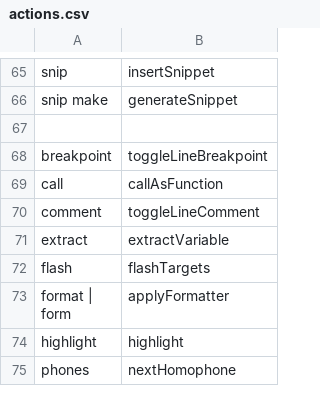
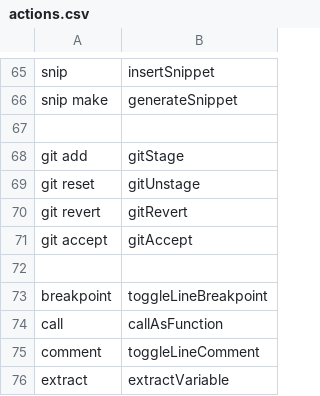
Before and after one commit to AndreasArvidsson/andreas-talon, a CSV file: settings/cursorless-settings/actions.csv, drawn as a sheet; only a part is shown, gaps mark what is left out; the shorter side is filled out with more unchanged rows; the diff names each change by its address in the sheet, - before the commit and + after, or states it on an @@ line.

Commit message:
Remove custom actions and use new git actions

```diff
--- a/settings/cursorless-settings/actions.csv
+++ b/settings/cursorless-settings/actions.csv
+row 68: git add | gitStage
+row 69: git reset | gitUnstage
+row 70: git revert | gitRevert
+row 71: git accept | gitAccept
+row 72: (empty)
```
Also changed, not shown: settings/cursorless-settings/experimental/actions_custom.csv.
